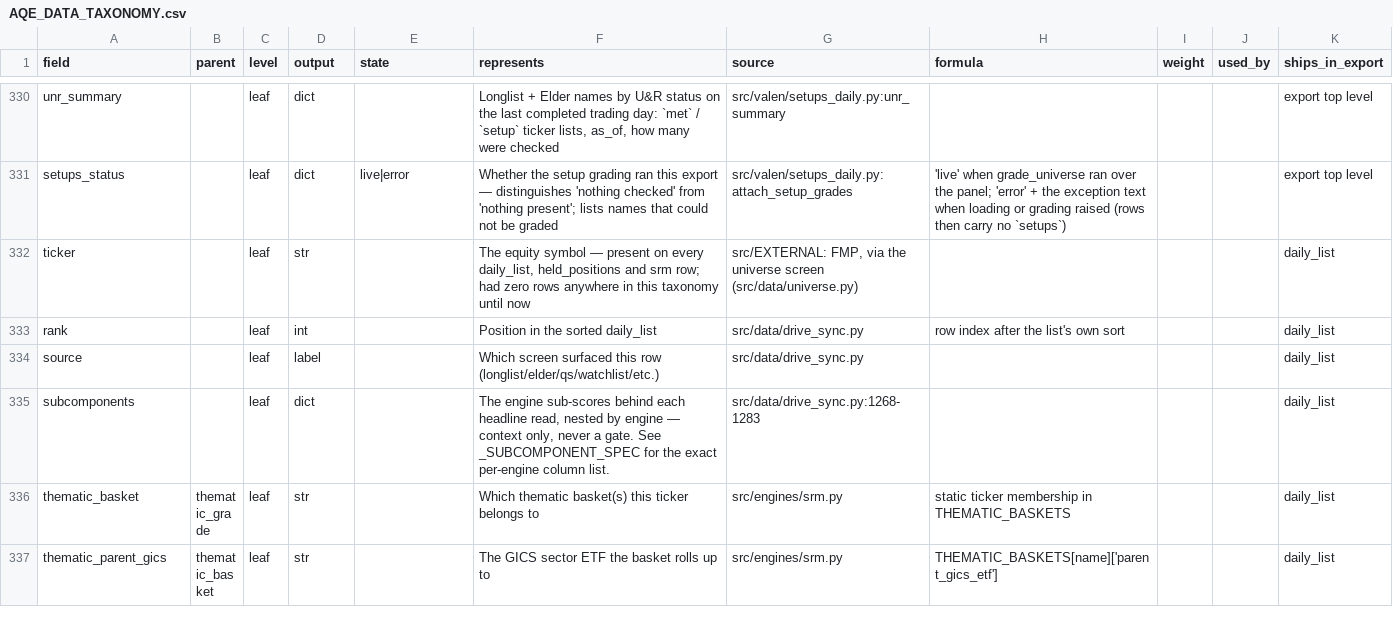
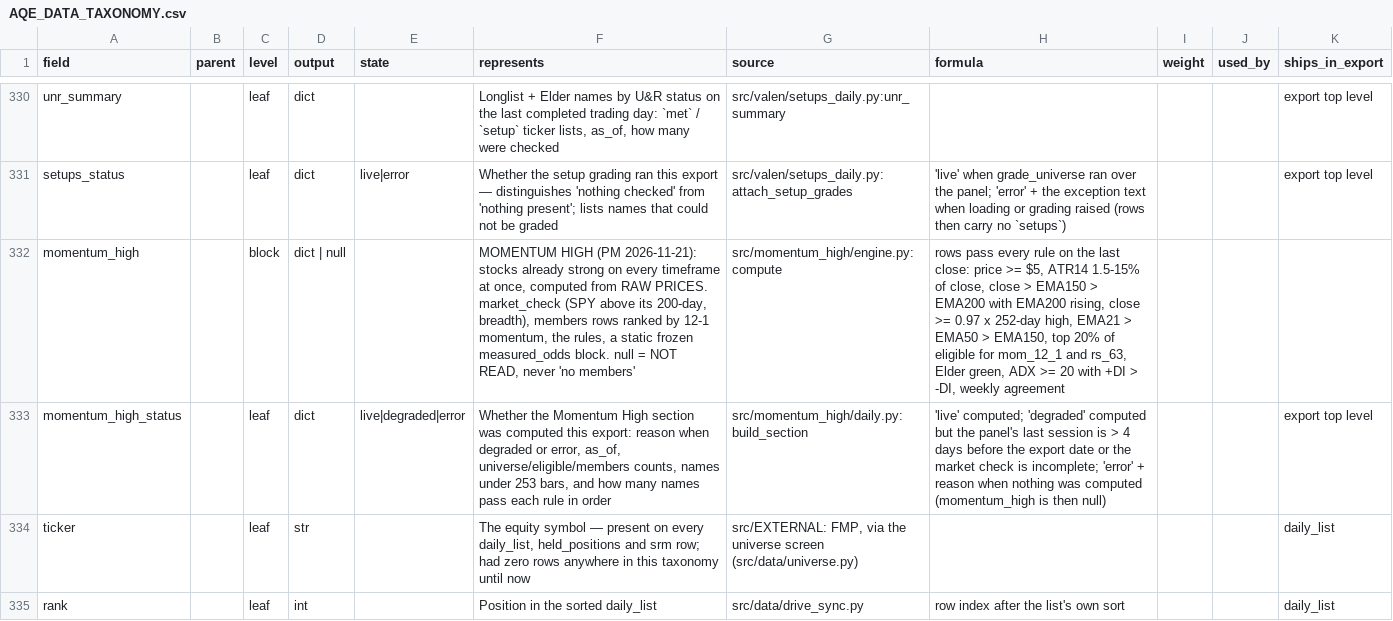
Before and after one commit to TongIncomeWheel/AQE, a CSV file: docs/AQE_DATA_TAXONOMY.csv, drawn as a sheet; only a part is shown, gaps mark what is left out; the shorter side is filled out with more unchanged rows; the diff names each change by its address in the sheet, - before the commit and + after, or states it on an @@ line.

```diff
--- a/docs/AQE_DATA_TAXONOMY.csv
+++ b/docs/AQE_DATA_TAXONOMY.csv
+row 332: momentum_high |  | block | dict | null |  | MOMENTUM HIGH (PM 2026-11-21): stocks already strong on every timeframe at once, computed from RAW PRICES. market_check (SPY above its 200-day, breadth), members rows ranked by 12-1 momentum, the rules, a static frozen measured_odds block. null = NOT READ, never 'no members' | src/momentum_high/engine.py:compute | rows pass every rule on the last close: price >= $5, ATR14 1.5-15% of close, close > EMA150 > EMA200 with EMA200 rising, close >= 0.97 x 252-day high, EMA21 > EMA50 > EMA150, top 20% of eligible for mom_12_1 and rs_63, Elder green, ADX >= 20 with +DI > -DI, weekly agreement
+row 333: momentum_high_status |  | leaf | dict | live|degraded|error | Whether the Momentum High section was computed this export: reason when degraded or error, as_of, universe/eligible/members counts, names under 253 bars, and how many names pass each rule in order | src/momentum_high/daily.py:build_section | 'live' computed; 'degraded' computed but the panel's last session is > 4 days before the export date or the market check is incomplete; 'error' + reason when nothing was computed (momentum_high is then null) |  |  | export top level
```
Also changed, not shown: 11 other files.
